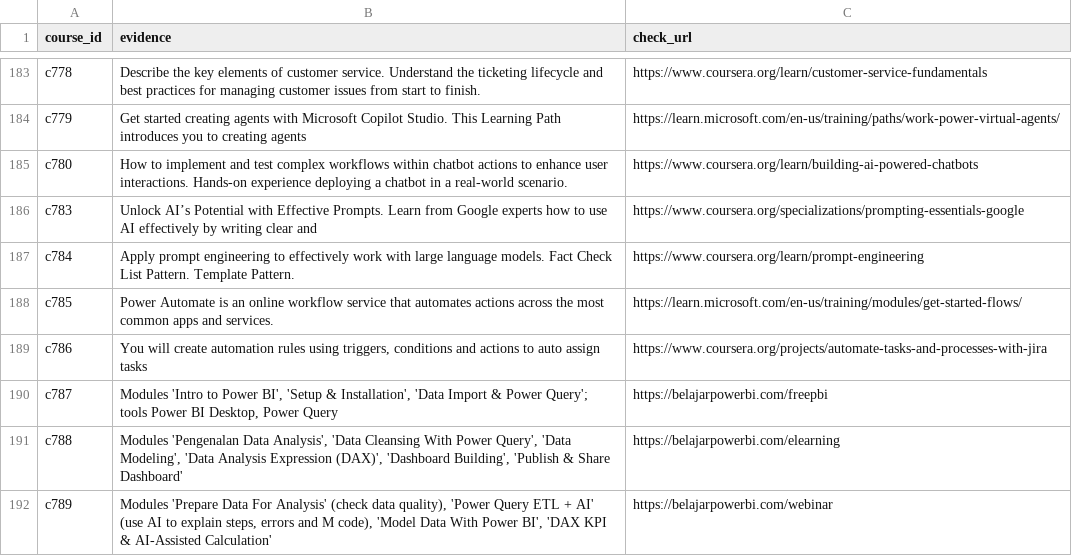
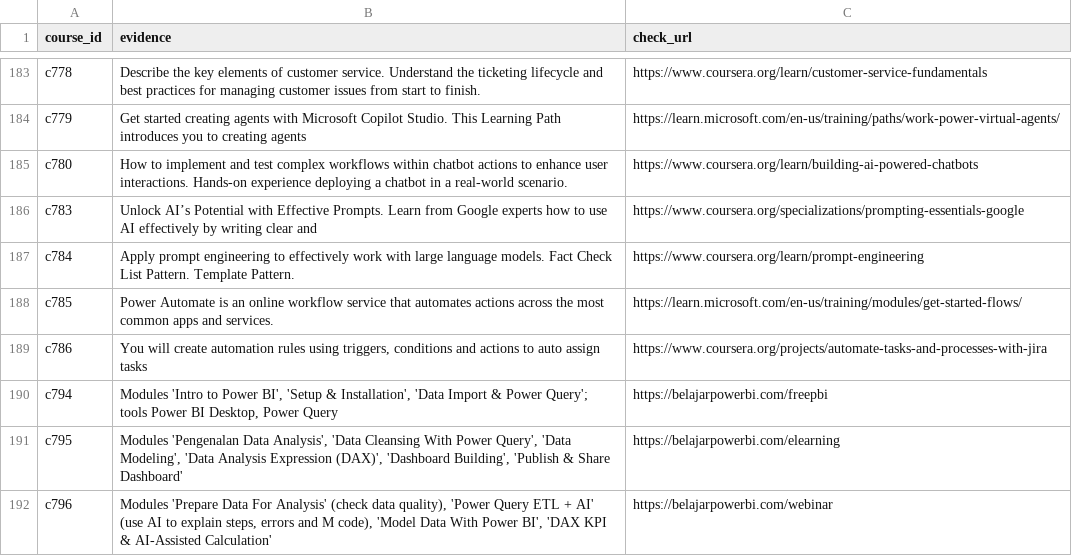
Before and after one commit to Jie-coder/hoo-lee-sheet-sdc2026, a CSV file: data/course_ai_evidence.csv, drawn as a sheet; only a part is shown, gaps mark what is left out.

Commit message:
Renumber BM data-analyst courses to c794-c796 to avoid id collision with #65

```diff
--- a/data/course_ai_evidence.csv
+++ b/data/course_ai_evidence.csv
@@ -189,4 +189,4 @@ c785,Power Automate is an online workflow service that automates actions across
 c786,"You will create automation rules using triggers, conditions and actions to auto assign tasks",https://www.coursera.org/projects/automate-tasks-and-processes-with-jira
-c787,"Modules 'Intro to Power BI', 'Setup & Installation', 'Data Import & Power Query'; tools Power BI Desktop, Power Query",https://belajarpowerbi.com/freepbi
-c788,"Modules 'Pengenalan Data Analysis', 'Data Cleansing With Power Query', 'Data Modeling', 'Data Analysis Expression (DAX)', 'Dashboard Building', 'Publish & Share Dashboard'",https://belajarpowerbi.com/elearning
-c789,"Modules 'Prepare Data For Analysis' (check data quality), 'Power Query ETL + AI' (use AI to explain steps, errors and M code), 'Model Data With Power BI', 'DAX KPI & AI-Assisted Calculation'",https://belajarpowerbi.com/webinar
+c794,"Modules 'Intro to Power BI', 'Setup & Installation', 'Data Import & Power Query'; tools Power BI Desktop, Power Query",https://belajarpowerbi.com/freepbi
+c795,"Modules 'Pengenalan Data Analysis', 'Data Cleansing With Power Query', 'Data Modeling', 'Data Analysis Expression (DAX)', 'Dashboard Building', 'Publish & Share Dashboard'",https://belajarpowerbi.com/elearning
+c796,"Modules 'Prepare Data For Analysis' (check data quality), 'Power Query ETL + AI' (use AI to explain steps, errors and M code), 'Model Data With Power BI', 'DAX KPI & AI-Assisted Calculation'",https://belajarpowerbi.com/webinar
```
Also changed, not shown: data/courses.csv, 1 other file.
